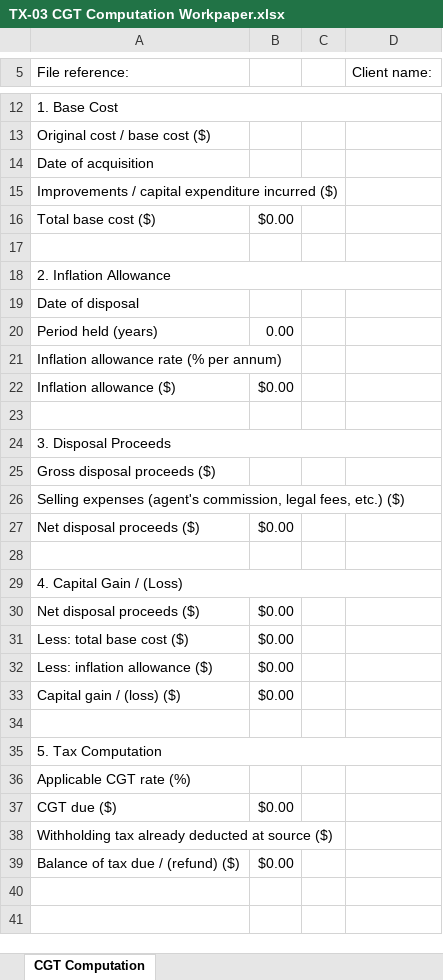
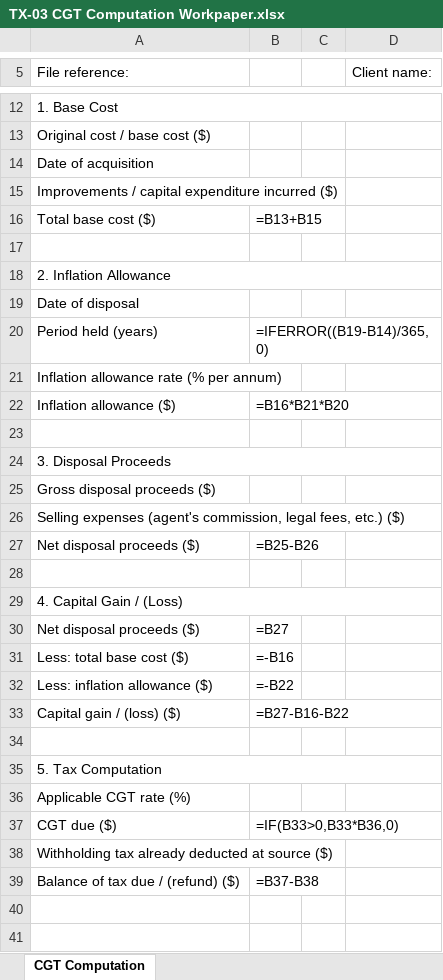
Before and after one commit to petpiki-ux/Neverlank-Chartered-Accountants-App, an Excel workbook: document_templates/Consulting/TX-03 CGT Computation Workpaper.xlsx, sheet CGT Computation, drawn as a sheet; only a part is shown, gaps mark what is left out; values as stored, in another font and other column widths than the file's, no cell formats; formulas without a stored value are shown as written; charts and pictures not drawn; the diff names each change by its address in the sheet, - before the commit and + after, or states it on an @@ line.

```diff
--- a/document_templates/Consulting/TX-03 CGT Computation Workpaper.xlsx (sheet CGT Computation)
+++ b/document_templates/Consulting/TX-03 CGT Computation Workpaper.xlsx (sheet CGT Computation)
-B16: $0.00
+B16: =B13+B15
-B20: 0.00
+B20: =IFERROR((B19-B14)/365,0)
-B22: $0.00
+B22: =B16*B21*B20
-B27: $0.00
+B27: =B25-B26
-B30: $0.00
+B30: =B27
-B31: $0.00
+B31: =-B16
-B32: $0.00
+B32: =-B22
-B33: $0.00
+B33: =B27-B16-B22
-B37: $0.00
+B37: =IF(B33>0,B33*B36,0)
-B39: $0.00
+B39: =B37-B38
```
Also changed, not shown: cell formats, charts or pictures, document_templates/Tax Advisory/TX-03 CGT Computation Workpaper.xlsx, static/downloads/Neverlank_FX_Rates_Import_Template.xlsx, 53 other files.
